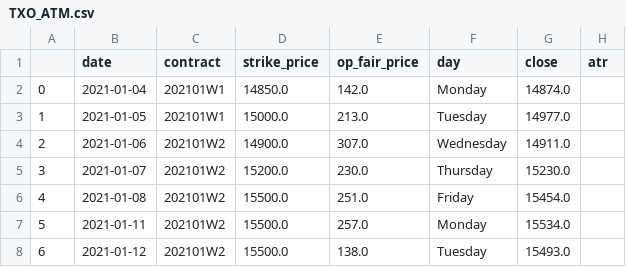
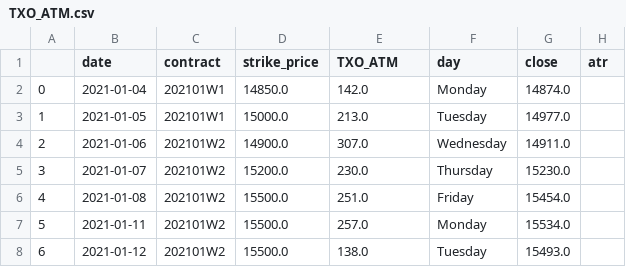
Before and after one commit to codeotter0201/TXO_ATM_Indicator, a CSV file: TXO_ATM.csv, drawn as a sheet; only a part is shown.

```diff
--- a/TXO_ATM.csv
+++ b/TXO_ATM.csv
@@ -1,2 +1,2 @@
-,date,contract,strike_price,op_fair_price,day,close,atr
+,date,contract,strike_price,TXO_ATM,day,close,atr
 0,2021-01-04,202101W1,14850.0,142.0,Monday,14874.0,
```
Also changed, not shown: 3 other files.
